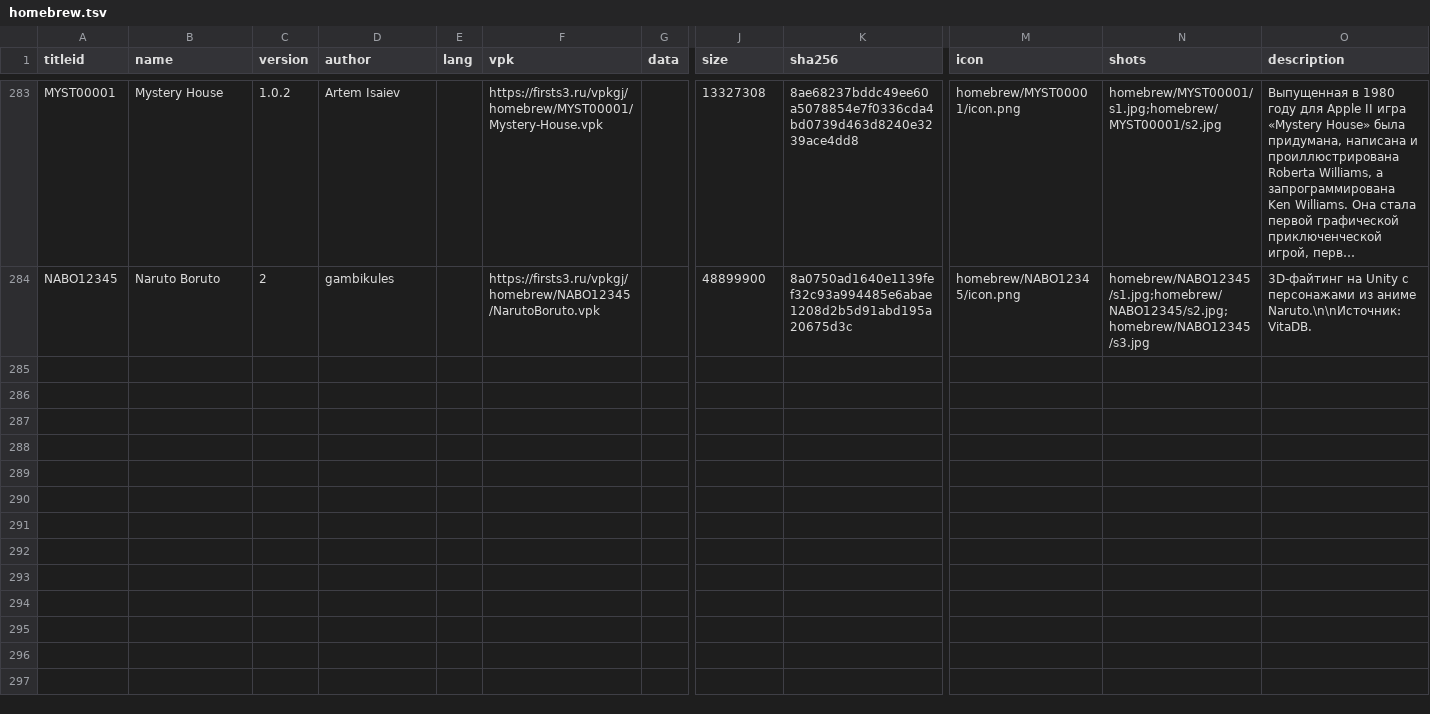
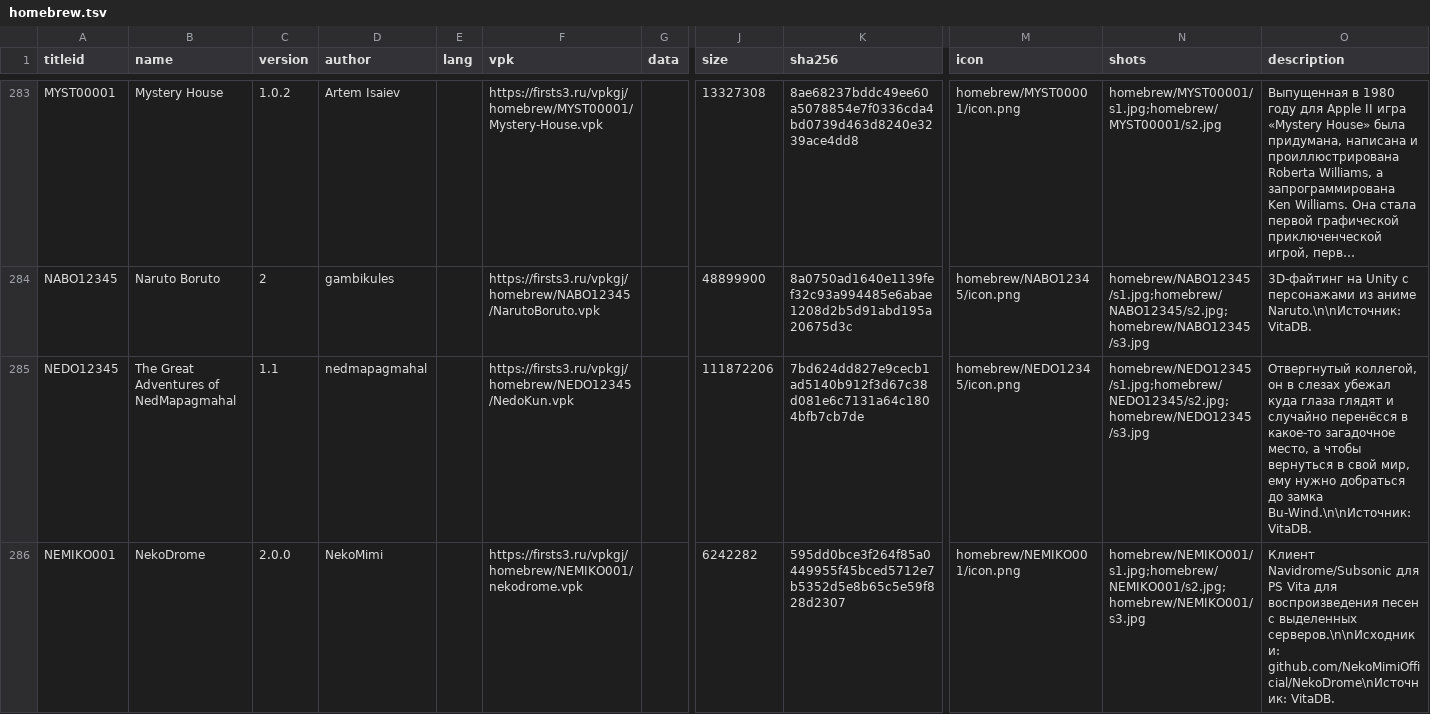
Before and after one commit to Risaro/vpkgj-db, a TSV file: catalog/homebrew.tsv, drawn as a sheet; only a part is shown, gaps mark what is left out; long unchanged cells end in …; rows hold the shown columns only; the diff covers the shown part only; the diff names each change by its address in the sheet, - before the commit and + after, or states it on an @@ line.

```diff
--- a/catalog/homebrew.tsv
+++ b/catalog/homebrew.tsv
+row 285: NEDO12345 | The Great Adventures of NedMapagmahal | 1.1 | nedmapagmahal |  | https://firsts3.ru/vpkgj/homebrew/NEDO12345/NedoKun.vpk |  | 111872206 | 7bd624dd827e9cecb1ad5140b912f3d67c38d081e6c7131a64c1804bfb7cb7de | homebrew/NEDO12345/icon.png | homebrew/NEDO12345/s1.jpg;homebrew/NEDO12345/s2.jpg;homebrew/NEDO12345/s3.jpg | Отвергнутый коллегой, он в слезах убежал куда глаза глядят и случайно перенёсся в какое-то загадочное место, а чтобы вернуться в свой мир, ему нужно добраться до замка Bu-Wind.\n\nИсточник: VitaDB.
+row 286: NEMIKO001 | NekoDrome | 2.0.0 | NekoMimi |  | https://firsts3.ru/vpkgj/homebrew/NEMIKO001/nekodrome.vpk |  | 6242282 | 595dd0bce3f264f85a0449955f45bced5712e7b5352d5e8b65c5e59f828d2307 | homebrew/NEMIKO001/icon.png | homebrew/NEMIKO001/s1.jpg;homebrew/NEMIKO001/s2.jpg;homebrew/NEMIKO001/s3.jpg | Клиент Navidrome/Subsonic для PS Vita для воспроизведения песен с выделенных серверов.\n\nИсходники: github.com/NekoMimiOfficial/NekoDrome\nИсточник: VitaDB.
```
Also changed, not shown: 2 added rows elsewhere in this file, catalog/ports.tsv, 25 other files.
